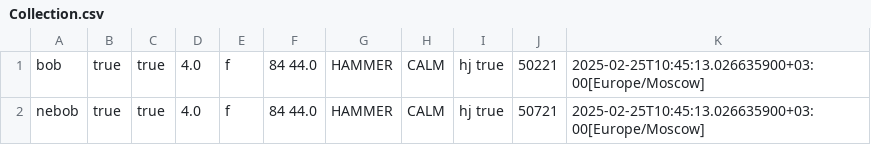
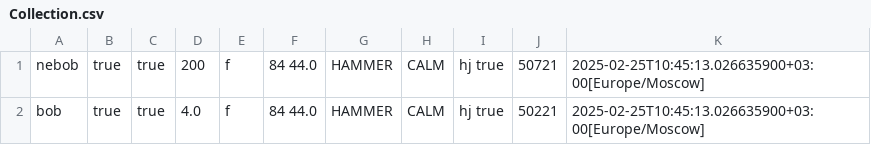
Before and after one commit to Pavtor09/Lab5Prog, a CSV file: src/Collection.csv, drawn as a sheet; removed rows and columns are numbered as before the commit, all else as after; the diff names each change by its address in the sheet, - before the commit and + after, or states it on an @@ line.

```diff
--- a/src/Collection.csv
+++ b/src/Collection.csv
+row 1: nebob | true | true | 200 | f | 84 44.0 | HAMMER | CALM | hj true | 50721 | 2025-02-25T10:45:13.026635900+03:00[Europe/Moscow]
-row 2: nebob | true | true | 4.0 | f | 84 44.0 | HAMMER | CALM | hj true | 50721 | 2025-02-25T10:45:13.026635900+03:00[Europe/Moscow]
```
Also changed, not shown: 17 other files.
